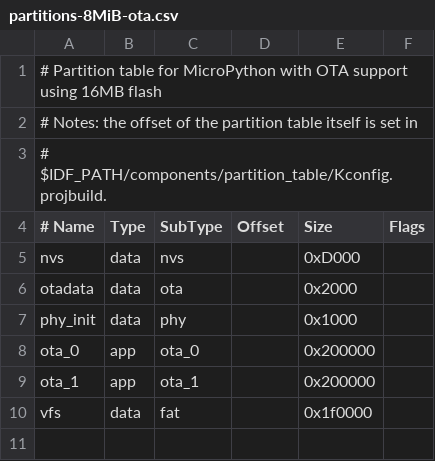
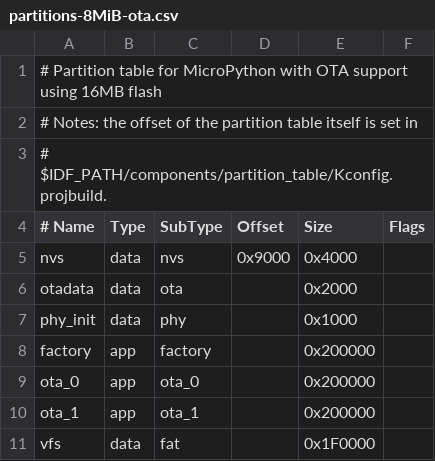
Before and after one commit to Raptor-Tech/micropython_can_esp32, a CSV file: ports/esp32/partitions-8MiB-ota.csv, drawn as a sheet.

Commit message:
Adjusted/Corrected 8MiB OTS partition

```diff
--- a/ports/esp32/partitions-8MiB-ota.csv
+++ b/ports/esp32/partitions-8MiB-ota.csv
@@ -4,7 +4,8 @@
 # Name,   Type, SubType, Offset,   Size,     Flags
-nvs,      data, nvs,     ,   0xD000,
+nvs,      data, nvs,     0x9000,   0x4000,
 otadata,  data, ota,     ,   0x2000,
 phy_init, data, phy,     ,   0x1000,
+factory,  app,  factory, , 0x200000,
 ota_0,    app,  ota_0,   , 0x200000,
 ota_1,    app,  ota_1,   , 0x200000,
-vfs,      data, fat,     , 0x1f0000,
+vfs,      data, fat,     , 0x1F0000,
```
